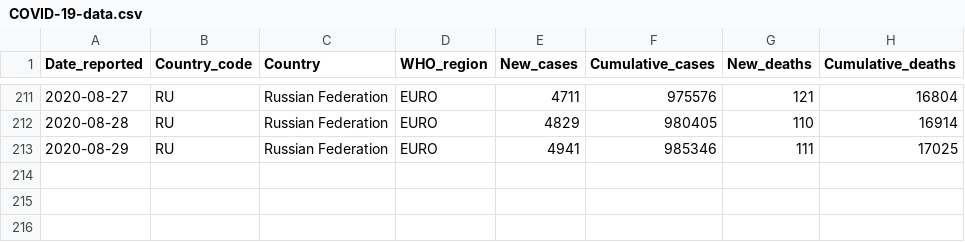
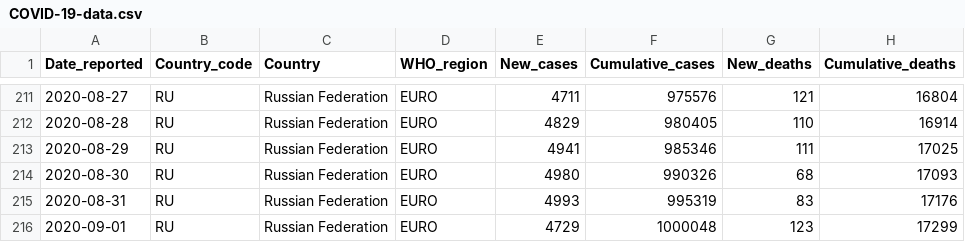
Before and after one commit to rnsavinelli/covid-19, a CSV file: dashboards/Russian_Federation/COVID-19-data.csv, drawn as a sheet; only a part is shown, gaps mark what is left out.

Commit message:
update Russian Federation

```diff
--- a/dashboards/Russian_Federation/COVID-19-data.csv
+++ b/dashboards/Russian_Federation/COVID-19-data.csv
@@ -213 +213,4 @@ Date_reported, Country_code, Country, WHO_region, New_cases, Cumulative_cases, N
 2020-08-29,RU,Russian Federation,EURO,4941,985346,111,17025
+2020-08-30,RU,Russian Federation,EURO,4980,990326,68,17093
+2020-08-31,RU,Russian Federation,EURO,4993,995319,83,17176
+2020-09-01,RU,Russian Federation,EURO,4729,1000048,123,17299
```
Also changed, not shown: 5 other files.
